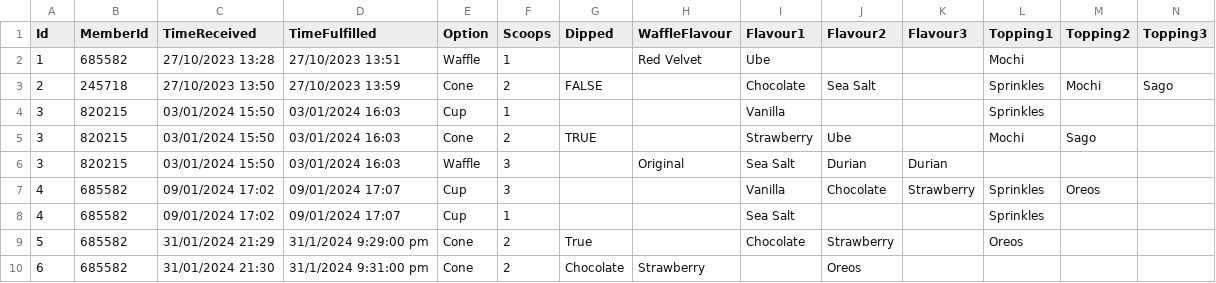
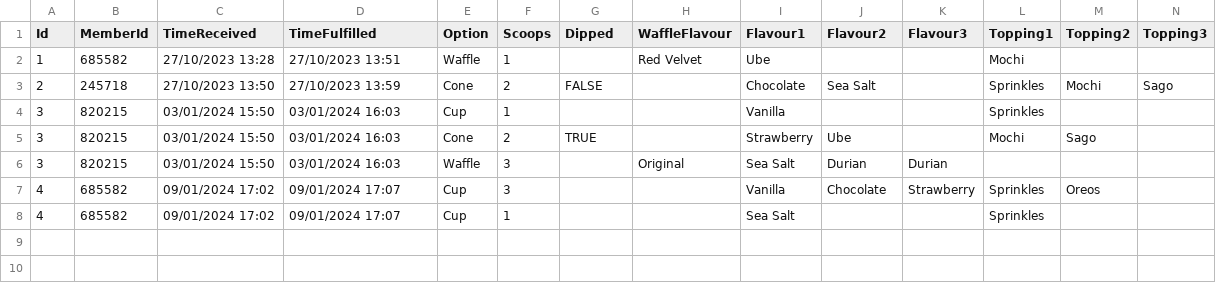
Before and after one commit to SzeKye/PRG2_Assignment, a CSV file: S10257172B_PRG2Assignment/bin/Debug/net6.0/orders.csv, drawn as a sheet; only a part is shown; rows hold the shown columns only; the diff names each change by its address in the sheet, - before the commit and + after, or states it on an @@ line.

```diff
--- a/S10257172B_PRG2Assignment/bin/Debug/net6.0/orders.csv
+++ b/S10257172B_PRG2Assignment/bin/Debug/net6.0/orders.csv
-row 9: 5 | 685582 | 31/01/2024 21:29 | 31/1/2024 9:29:00 pm | Cone | 2 | True |  | Chocolate | Strawberry |  | Oreos
-row 10: 6 | 685582 | 31/01/2024 21:30 | 31/1/2024 9:31:00 pm | Cone | 2 | Chocolate | Strawberry |  | Oreos
```
Also changed, not shown: S10257172B_PRG2Assignment/bin/Debug/net6.0/customers.csv, 6 other files.
